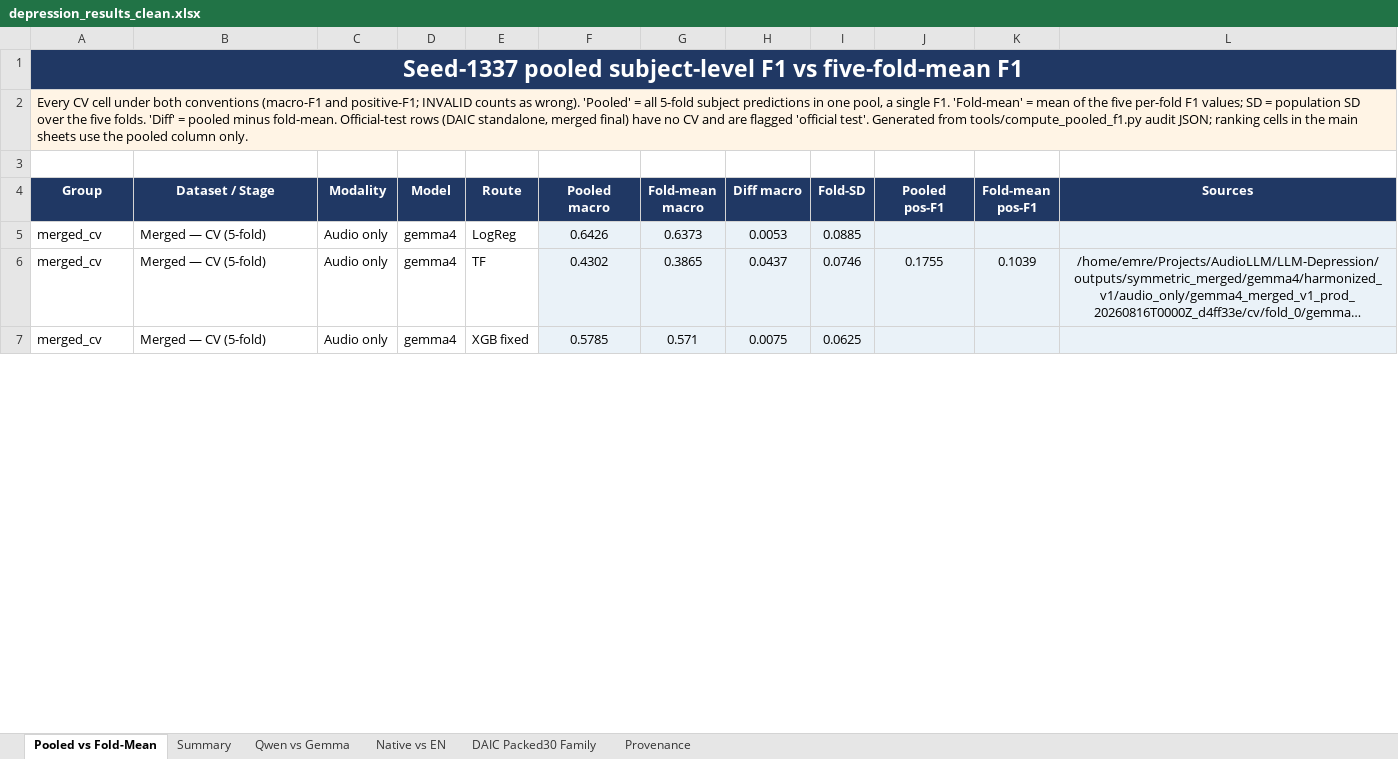
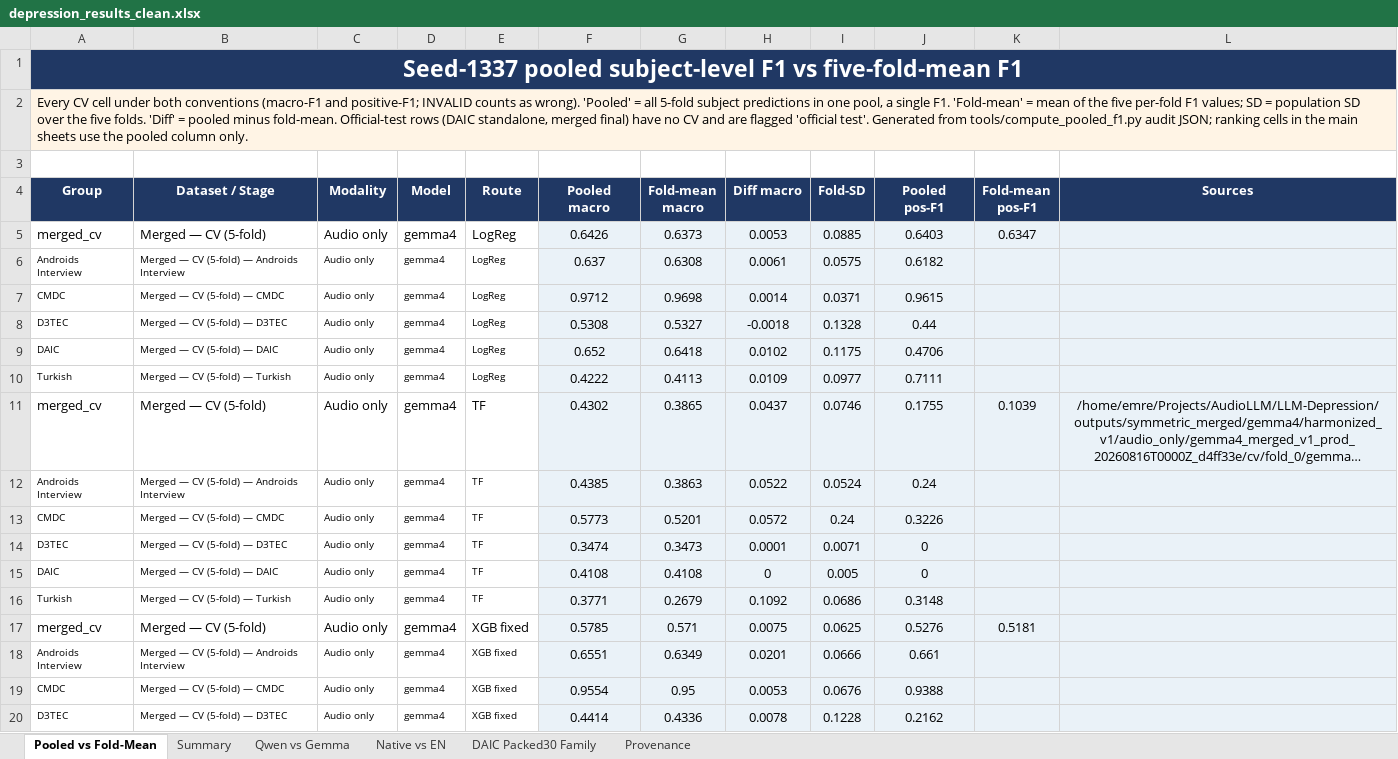
Before and after one commit to emreYilmaz28845/LLM-Depression, an Excel workbook: depression_results_clean.xlsx, sheet Pooled vs Fold-Mean, drawn as a sheet; only a part is shown; long unchanged cells end in …; values as stored, in another font and other column widths than the file's, no borders; addresses are those after the commit; the diff covers the shown part only; the diff names each change by its address in the sheet, - before the commit and + after, or states it on an @@ line.

Commit message:
Expand merged CV rows with per-dataset pooled values
Summary, Qwen vs Gemma, and Pooled vs Fold-Mean now show the five
per-dataset pooled subject-level F1 values under each merged CV average
row (Androids/CMDC/D3TEC/DAIC/Turkish), with macro and positive F1.
compute_pooled_f1.py additionally reports per-dataset fold-mean/SD.

```diff
--- a/depression_results_clean.xlsx (sheet Pooled vs Fold-Mean)
+++ b/depression_results_clean.xlsx (sheet Pooled vs Fold-Mean)
-J5 (Pooled pos-F1): (empty)
+J5 (Pooled pos-F1): 0.6403
-K5 (Fold-mean pos-F1): (empty)
+K5 (Fold-mean pos-F1): 0.6347
+row 6: Androids Interview | Merged — CV (5-fold) — Androids Interview | Audio only | gemma4 | LogReg | 0.637 | 0.6308 | 0.0061 | 0.0575 | 0.6182
+row 7: CMDC | Merged — CV (5-fold) — CMDC | Audio only | gemma4 | LogReg | 0.9712 | 0.9698 | 0.0014 | 0.0371 | 0.9615
+row 8: D3TEC | Merged — CV (5-fold) — D3TEC | Audio only | gemma4 | LogReg | 0.5308 | 0.5327 | -0.0018 | 0.1328 | 0.44
+row 9: DAIC | Merged — CV (5-fold) — DAIC | Audio only | gemma4 | LogReg | 0.652 | 0.6418 | 0.0102 | 0.1175 | 0.4706
+row 10: Turkish | Merged — CV (5-fold) — Turkish | Audio only | gemma4 | LogReg | 0.4222 | 0.4113 | 0.0109 | 0.0977 | 0.7111
+row 12: Androids Interview | Merged — CV (5-fold) — Androids Interview | Audio only | gemma4 | TF | 0.4385 | 0.3863 | 0.0522 | 0.0524 | 0.24
+row 13: CMDC | Merged — CV (5-fold) — CMDC | Audio only | gemma4 | TF | 0.5773 | 0.5201 | 0.0572 | 0.24 | 0.3226
+row 14: D3TEC | Merged — CV (5-fold) — D3TEC | Audio only | gemma4 | TF | 0.3474 | 0.3473 | 0.0001 | 0.0071 | 0
+row 15: DAIC | Merged — CV (5-fold) — DAIC | Audio only | gemma4 | TF | 0.4108 | 0.4108 | 0 | 0.005 | 0
+row 16: Turkish | Merged — CV (5-fold) — Turkish | Audio only | gemma4 | TF | 0.3771 | 0.2679 | 0.1092 | 0.0686 | 0.3148
-J17 (Pooled pos-F1): (empty)
+J17 (Pooled pos-F1): 0.5276
-K17 (Fold-mean pos-F1): (empty)
+K17 (Fold-mean pos-F1): 0.5181
+row 18: Androids Interview | Merged — CV (5-fold) — Androids Interview | Audio only | gemma4 | XGB fixed | 0.6551 | 0.6349 | 0.0201 | 0.0666 | 0.661
+row 19: CMDC | Merged — CV (5-fold) — CMDC | Audio only | gemma4 | XGB fixed | 0.9554 | 0.95 | 0.0053 | 0.0676 | 0.9388
+row 20: D3TEC | Merged — CV (5-fold) — D3TEC | Audio only | gemma4 | XGB fixed | 0.4414 | 0.4336 | 0.0078 | 0.1228 | 0.2162
```
Also changed, not shown: 107 added rows and 32 edited cells elsewhere in this sheet, sheet Qwen vs Gemma, sheet Summary, 2 other files.
